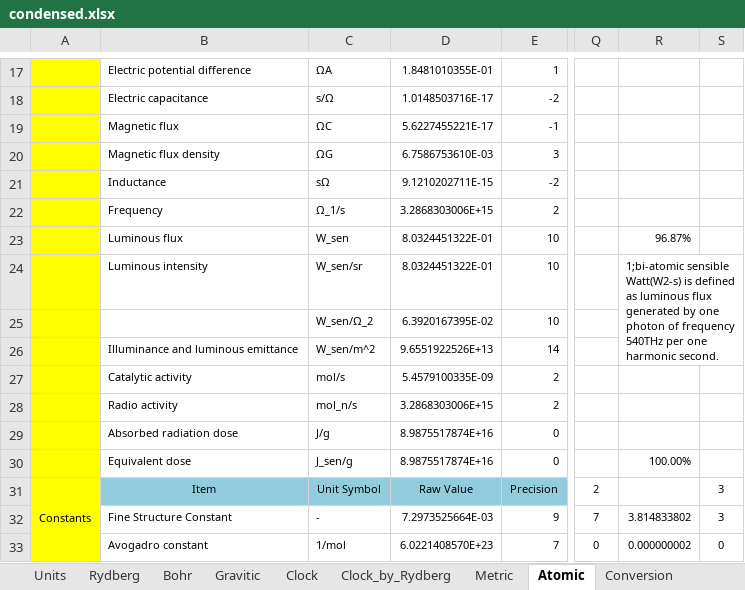
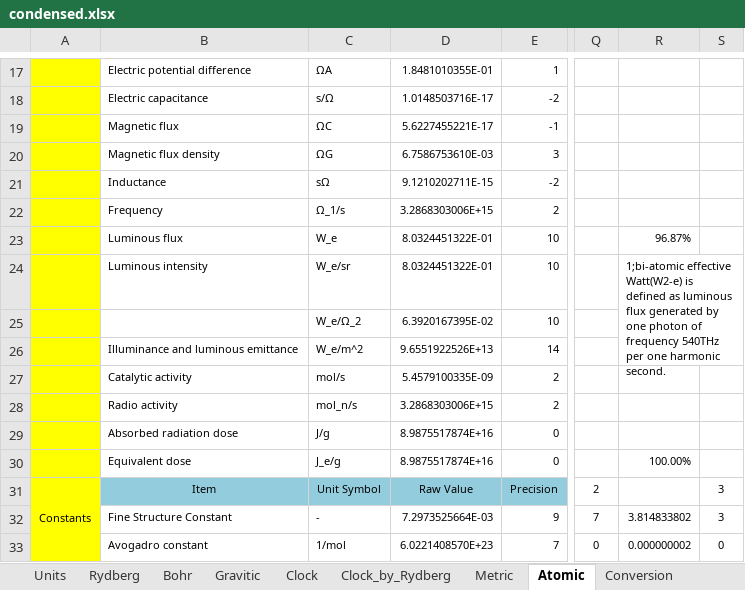
Before and after one commit to suchowan/a_converter, an Excel workbook: doc/condensed.xlsx, sheet Atomic, drawn as a sheet; only a part is shown, gaps mark what is left out; values as stored, in another font and other column widths than the file's, no borders; the diff names each change by its address in the sheet, - before the commit and + after, or states it on an @@ line.

Commit message:
sensible -> effective

```diff
--- a/doc/condensed.xlsx (sheet Atomic)
+++ b/doc/condensed.xlsx (sheet Atomic)
-C23: W_sen
+C23: W_e
-C24: W_sen/sr
+C24: W_e/sr
-R24: 1;bi-atomic sensible Watt(W2-s) is defined…
+R24: 1;bi-atomic effective Watt(W2-e) is defined…
-C25: W_sen/Ω_2
+C25: W_e/Ω_2
-C26: W_sen/m^2
+C26: W_e/m^2
-C30: J_sen/g
+C30: J_e/g
```
Also changed, not shown: sheet Metric, sheet Clock_by_Rydberg, sheet Clock, sheet Bohr, sheet Gravitic, sheet Rydberg, 3 more sheets, 5 other files.
